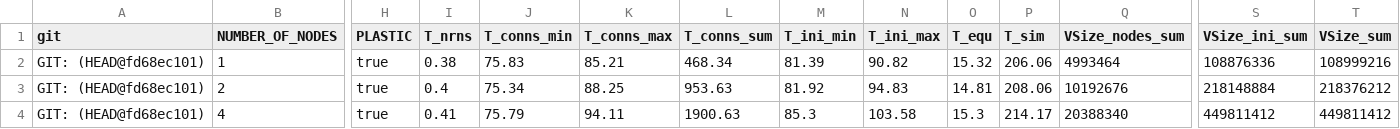
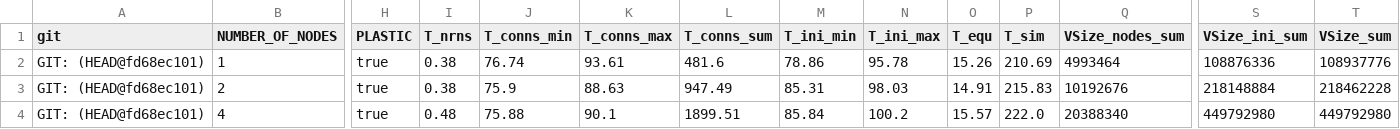
Before and after one commit to INM-6/beNNch, a CSV file: results/NEST_3_0_benchmark_results/results/bisect/hpc_benchmark_bisect_fd68ec101_daint.csv, drawn as a sheet; only a part is shown, gaps mark what is left out; the diff covers the shown part only; the diff names each change by its address in the sheet, - before the commit and + after, or states it on an @@ line.

Commit message:
bisect results

```diff
--- a/results/NEST_3_0_benchmark_results/results/bisect/hpc_benchmark_bisect_fd68ec101_daint.csv
+++ b/results/NEST_3_0_benchmark_results/results/bisect/hpc_benchmark_bisect_fd68ec101_daint.csv
-J2 (T_conns_min): 75.83
+J2 (T_conns_min): 76.74
-K2 (T_conns_max): 85.21
+K2 (T_conns_max): 93.61
-L2 (T_conns_sum): 468.34
+L2 (T_conns_sum): 481.6
-M2 (T_ini_min): 81.39
+M2 (T_ini_min): 78.86
-N2 (T_ini_max): 90.82
+N2 (T_ini_max): 95.78
-O2 (T_equ): 15.32
+O2 (T_equ): 15.26
-P2 (T_sim): 206.06
+P2 (T_sim): 210.69
-T2 (VSize_sum): 108999216
+T2 (VSize_sum): 108937776
-I3 (T_nrns): 0.4
+I3 (T_nrns): 0.38
-J3 (T_conns_min): 75.34
+J3 (T_conns_min): 75.9
-K3 (T_conns_max): 88.25
+K3 (T_conns_max): 88.63
-L3 (T_conns_sum): 953.63
+L3 (T_conns_sum): 947.49
-M3 (T_ini_min): 81.92
+M3 (T_ini_min): 85.31
-N3 (T_ini_max): 94.83
+N3 (T_ini_max): 98.03
-O3 (T_equ): 14.81
+O3 (T_equ): 14.91
-P3 (T_sim): 208.06
+P3 (T_sim): 215.83
-T3 (VSize_sum): 218376212
+T3 (VSize_sum): 218462228
-I4 (T_nrns): 0.41
+I4 (T_nrns): 0.48
-J4 (T_conns_min): 75.79
+J4 (T_conns_min): 75.88
-K4 (T_conns_max): 94.11
+K4 (T_conns_max): 90.1
-L4 (T_conns_sum): 1900.63
+L4 (T_conns_sum): 1899.51
-M4 (T_ini_min): 85.3
+M4 (T_ini_min): 85.84
-N4 (T_ini_max): 103.58
+N4 (T_ini_max): 100.2
-O4 (T_equ): 15.3
+O4 (T_equ): 15.57
-P4 (T_sim): 214.17
+P4 (T_sim): 222.0
-S4 (VSize_ini_sum): 449811412
+S4 (VSize_ini_sum): 449792980
-T4 (VSize_sum): 449811412
+T4 (VSize_sum): 449792980
```
Also changed, not shown: 20 edited cells elsewhere in this file, 17 other files.
